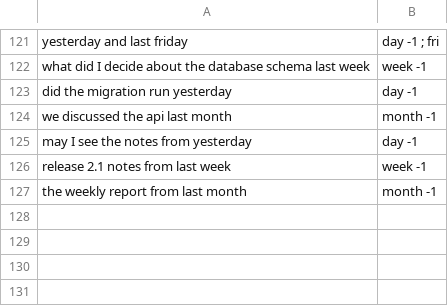
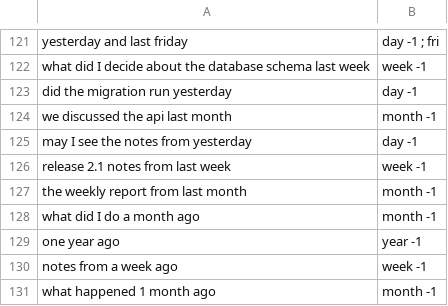
Before and after one commit to vectorize-io/timmytime, a TSV file: data/hand_en.tsv, drawn as a sheet; only a part is shown, gaps mark what is left out; the diff names each change by its address in the sheet, - before the commit and + after, or states it on an @@ line.

Commit message:
Describe the previous period also as "a <unit> ago" in training data
Generated questions only said "last month" for month -1, so "a month ago"
and "one year ago" were read as other periods. Refs #2.

```diff
--- a/data/hand_en.tsv
+++ b/data/hand_en.tsv
+row 128: what did I do a month ago | month -1
+row 129: one year ago | year -1
+row 130: notes from a week ago | week -1
+row 131: what happened 1 month ago | month -1
```
Also changed, not shown: 3 other files.
